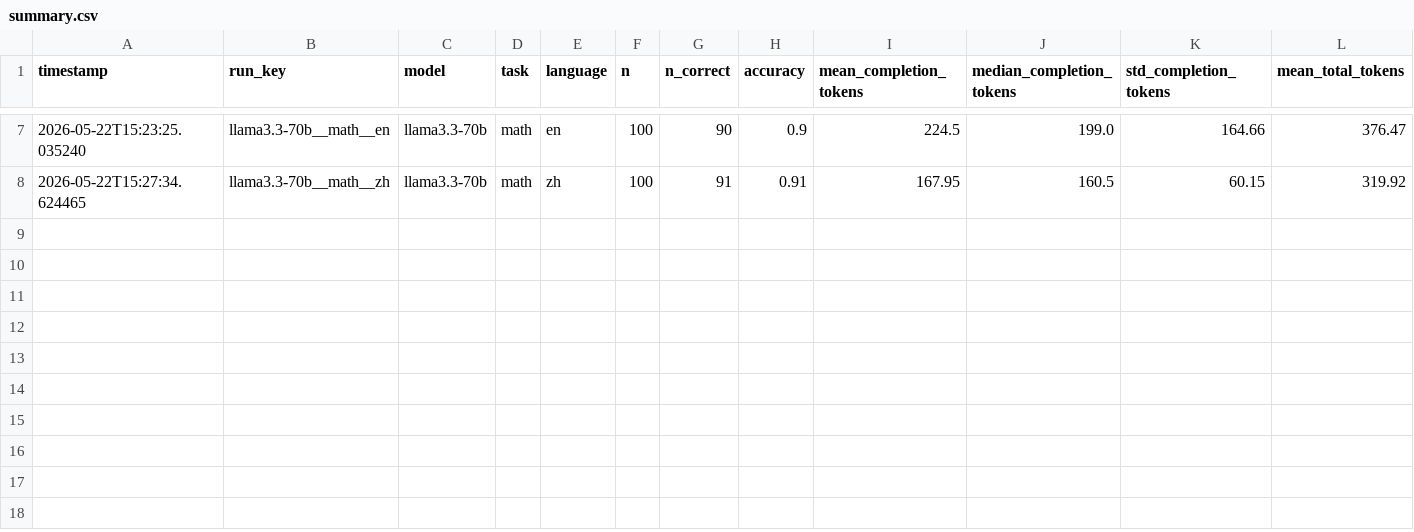
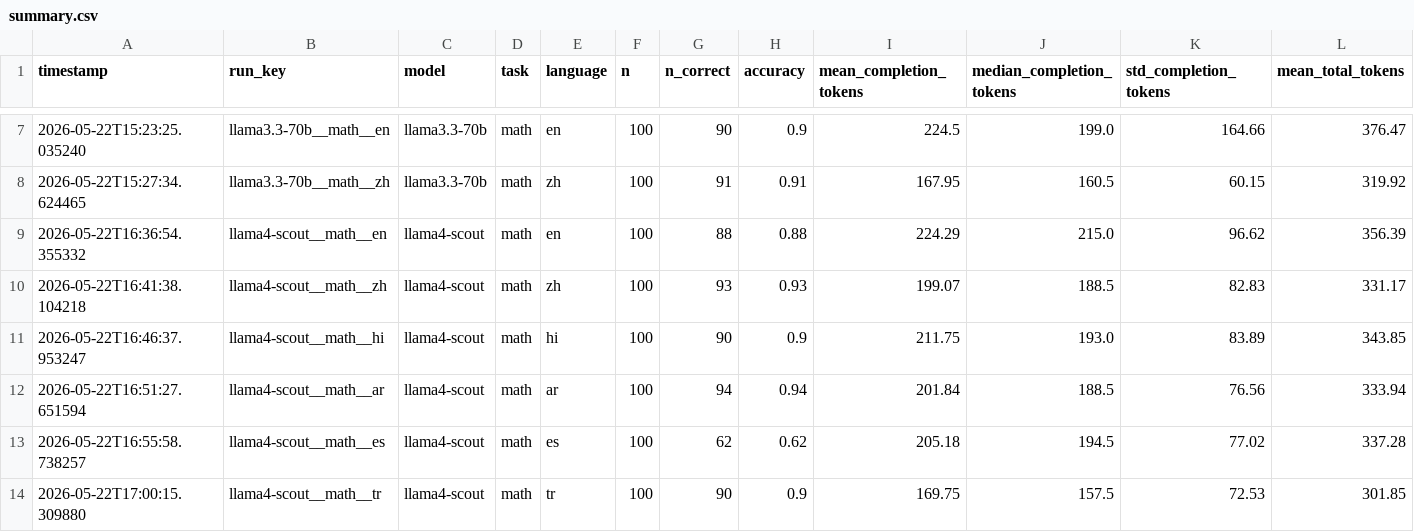
Before and after one commit to MrAyushBajpai/multilang-token-efficiency, a CSV file: results/summary.csv, drawn as a sheet; only a part is shown, gaps mark what is left out; rows hold the shown columns only; the diff names each change by its address in the sheet, - before the commit and + after, or states it on an @@ line.

Commit message:
Add new results for llama4-scout model across multiple languages for math problems

```diff
--- a/results/summary.csv
+++ b/results/summary.csv
+row 9: 2026-05-22T16:36:54.355332 | llama4-scout__math__en | llama4-scout | math | en | 100 | 88 | 0.88 | 224.29 | 215.0 | 96.62 | 356.39
+row 10: 2026-05-22T16:41:38.104218 | llama4-scout__math__zh | llama4-scout | math | zh | 100 | 93 | 0.93 | 199.07 | 188.5 | 82.83 | 331.17
+row 11: 2026-05-22T16:46:37.953247 | llama4-scout__math__hi | llama4-scout | math | hi | 100 | 90 | 0.9 | 211.75 | 193.0 | 83.89 | 343.85
+row 12: 2026-05-22T16:51:27.651594 | llama4-scout__math__ar | llama4-scout | math | ar | 100 | 94 | 0.94 | 201.84 | 188.5 | 76.56 | 333.94
+row 13: 2026-05-22T16:55:58.738257 | llama4-scout__math__es | llama4-scout | math | es | 100 | 62 | 0.62 | 205.18 | 194.5 | 77.02 | 337.28
+row 14: 2026-05-22T17:00:15.309880 | llama4-scout__math__tr | llama4-scout | math | tr | 100 | 90 | 0.9 | 169.75 | 157.5 | 72.53 | 301.85
```
Also changed, not shown: 6 other files.
